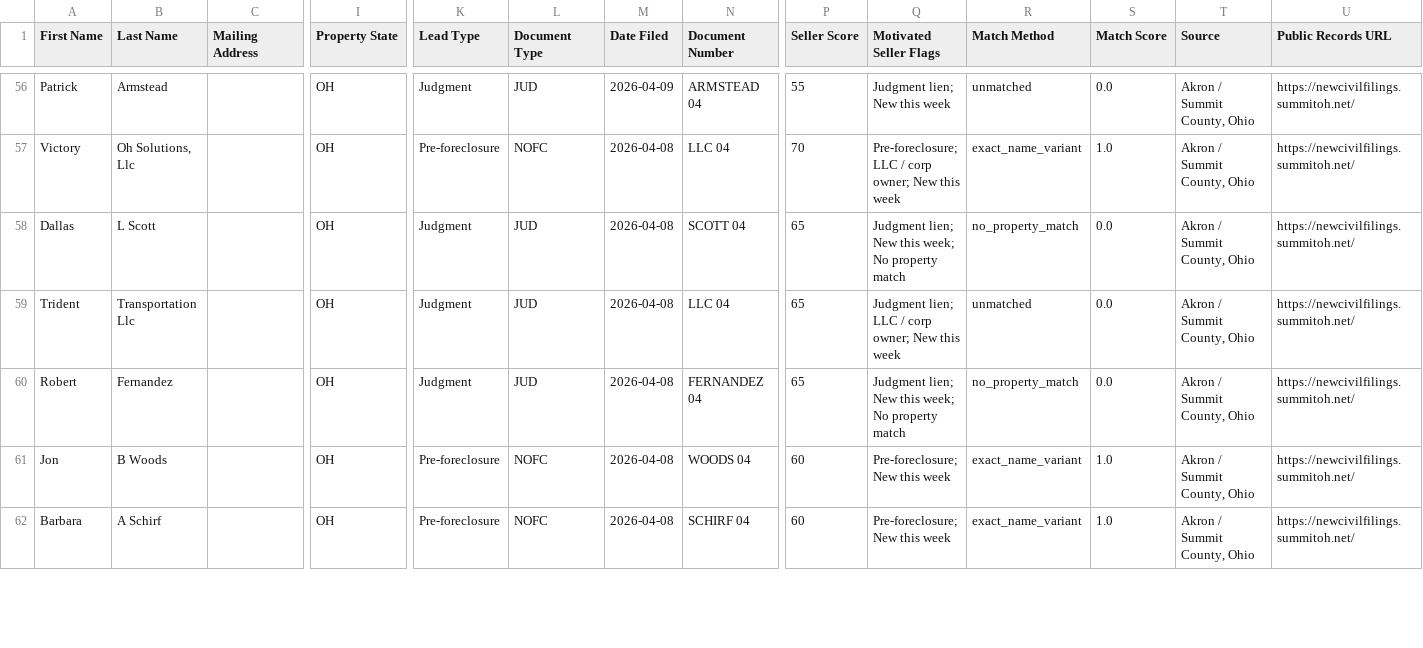
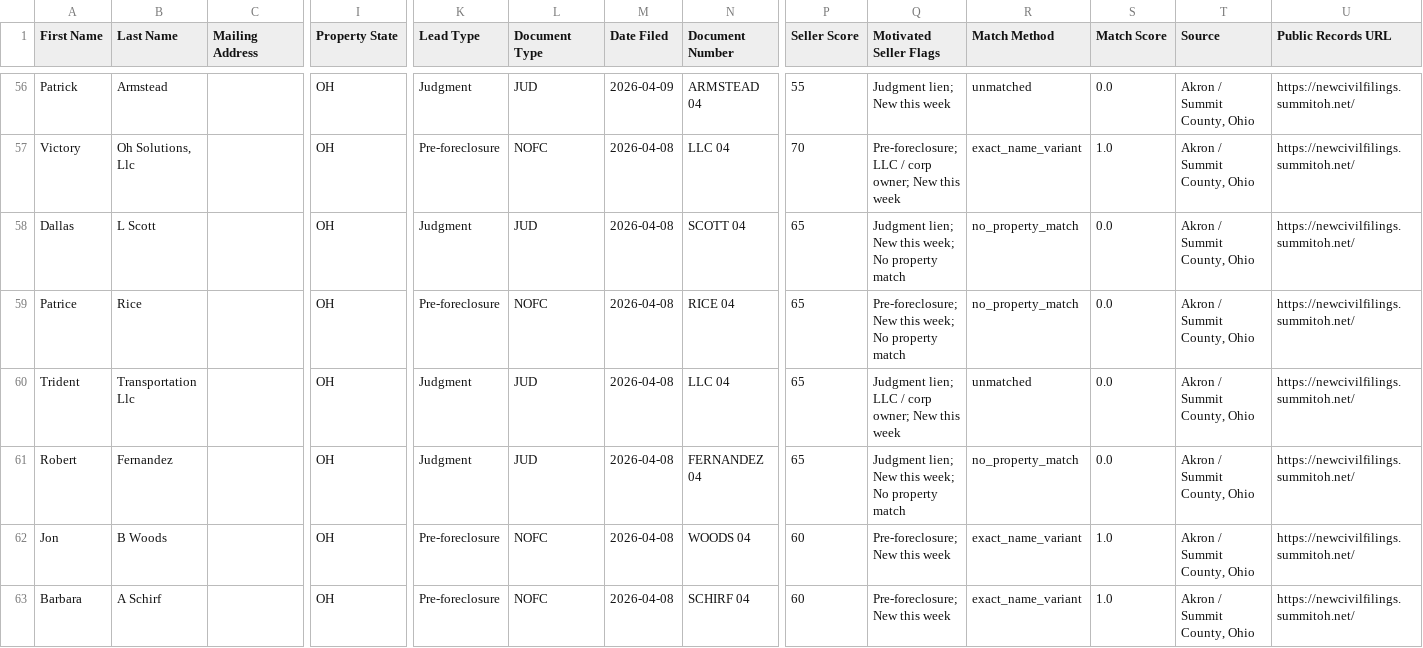
Before and after one commit to 208-ndo/akron-summit-scraper, a CSV file: data/ghl_export.csv, drawn as a sheet; only a part is shown, gaps mark what is left out; rows hold the shown columns only; the diff covers the shown part only; the diff names each change by its address in the sheet, - before the commit and + after, or states it on an @@ line.

```diff
--- a/data/ghl_export.csv
+++ b/data/ghl_export.csv
+row 59: Patrice | Rice |  | OH | Pre-foreclosure | NOFC | 2026-04-08 | RICE 04 | 65 | Pre-foreclosure; New this week; No property match | no_property_match | 0.0 | Akron / Summit County, Ohio | https://newcivilfilings.summitoh.net/
```
Also changed, not shown: 1 added row, 2 removed rows and 5 edited cells elsewhere in this file, data/records.enriched.csv, 12 other files.
